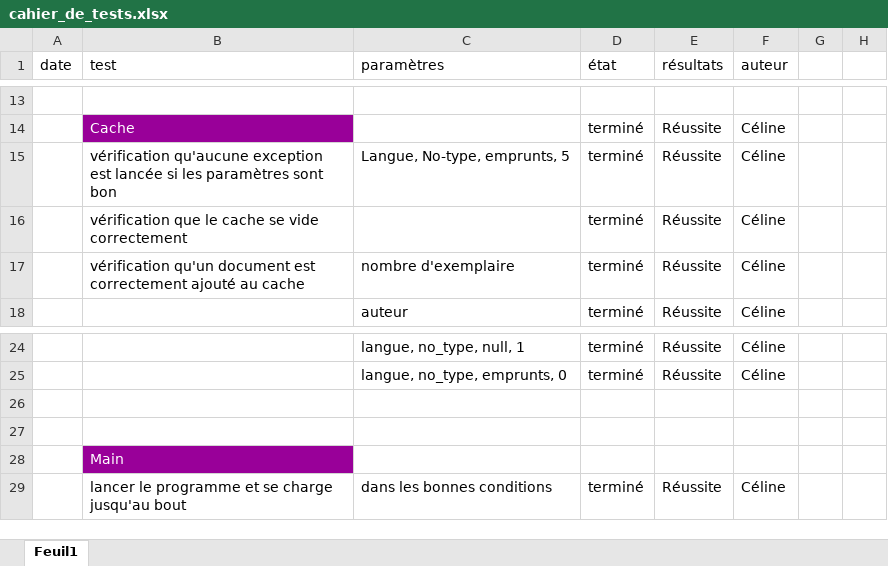
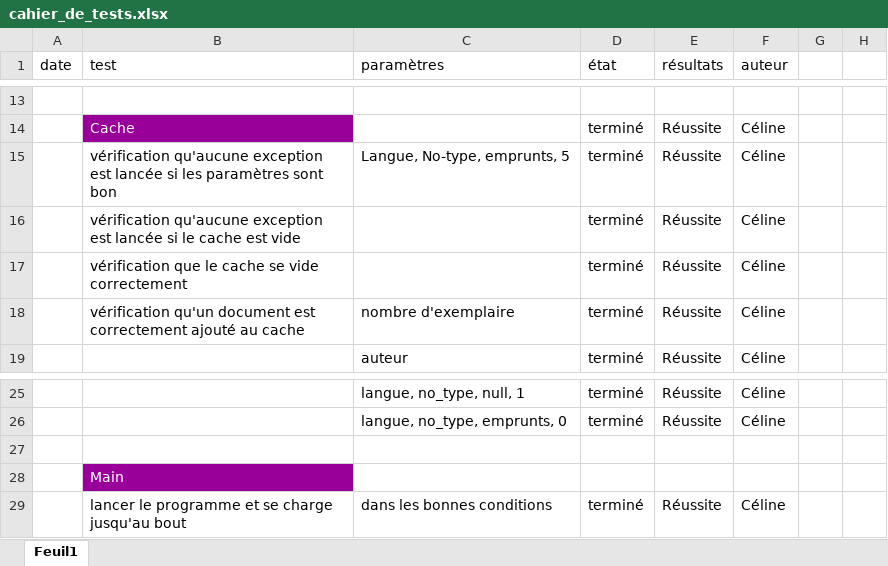
Before and after one commit to CelinePN/analysts, an Excel workbook: cahier_de_tests.xlsx, sheet Feuil1, drawn as a sheet; only a part is shown, gaps mark what is left out; values as stored, in another font and other column widths than the file's, no borders; conditional formats not drawn; removed rows and columns are numbered as before the commit, all else as after; the diff names each change by its address in the sheet, - before the commit and + after, or states it on an @@ line.

Commit message:
test

```diff
--- a/cahier_de_tests.xlsx (sheet Feuil1)
+++ b/cahier_de_tests.xlsx (sheet Feuil1)
+row 16:  | vérification qu'aucune exception est lancée si le cache est vide |  | terminé | Réussite | Céline
-row 26: (empty)
```
